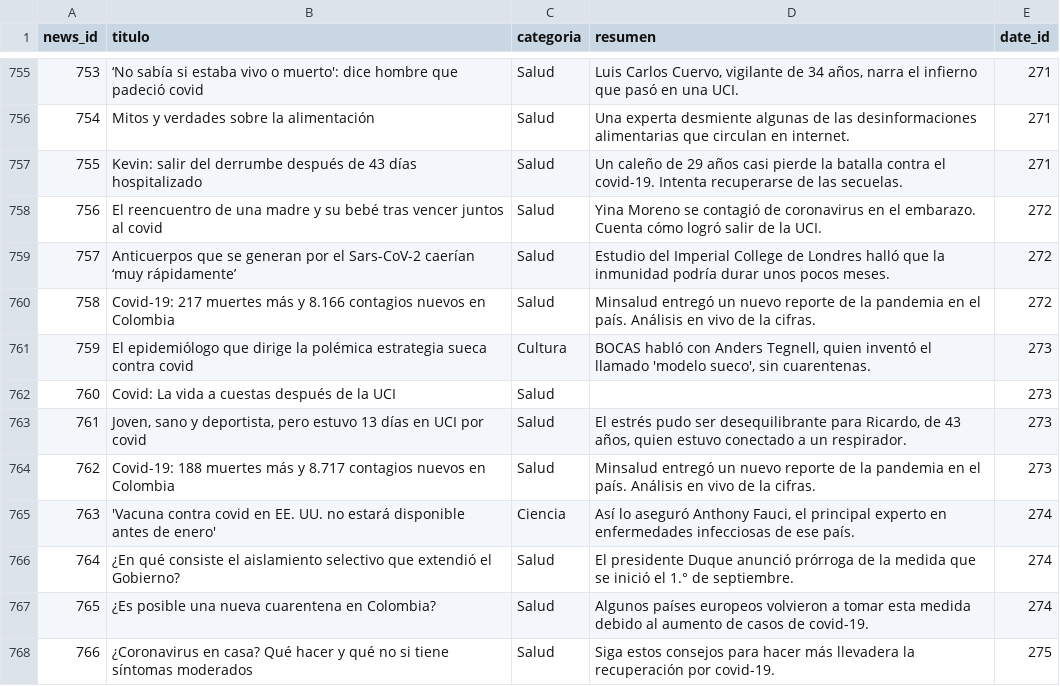
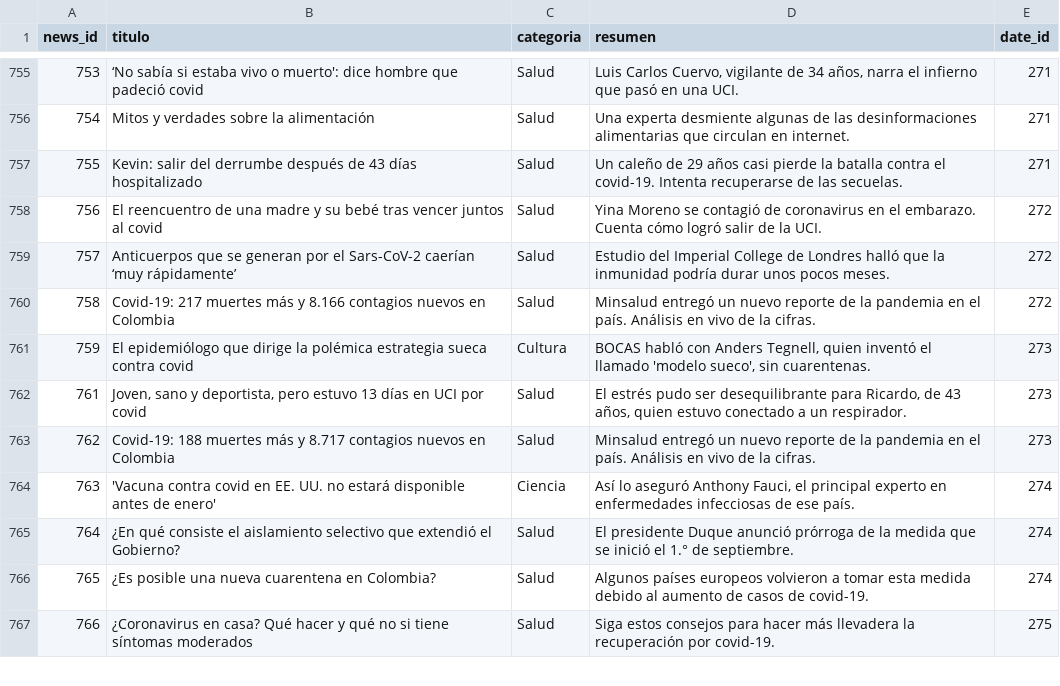
Before and after one commit to JhennerTigreros/curve_behavior, a CSV file: etl/output/news.csv, drawn as a sheet; only a part is shown, gaps mark what is left out.

```diff
--- a/etl/output/news.csv
+++ b/etl/output/news.csv
@@ -761,3 +761,2 @@ news_id|titulo|categoria|resumen|date_id
 759|El epidemiólogo que dirige la polémica estrategia sueca contra covid|Cultura|BOCAS habló con Anders Tegnell, quien inventó el llamado 'modelo sueco', sin cuarentenas.|273
-760|Covid: La vida a cuestas después de la UCI|Salud||273
 761|Joven, sano y deportista, pero estuvo 13 días en UCI por covid|Salud|El estrés pudo ser desequilibrante para Ricardo, de 43 años, quien estuvo conectado a un respirador.|273
```
Also changed, not shown: etl/output/locations.csv, etl/output/test.csv, 6 other files.
